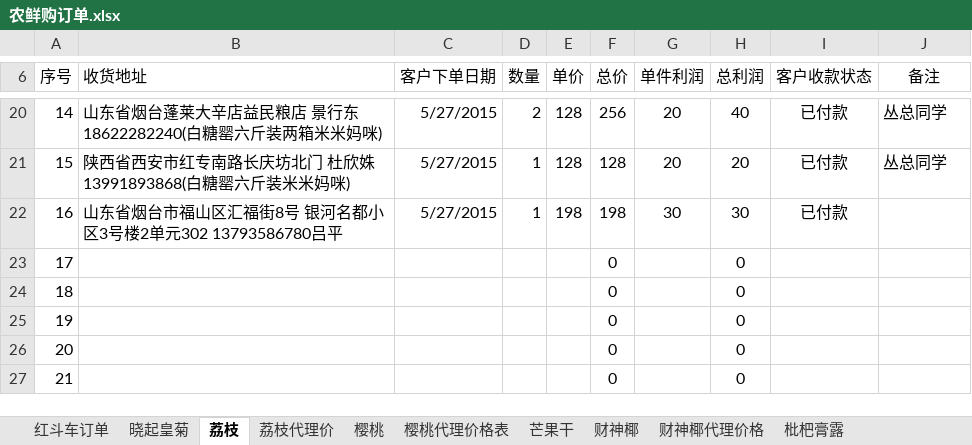
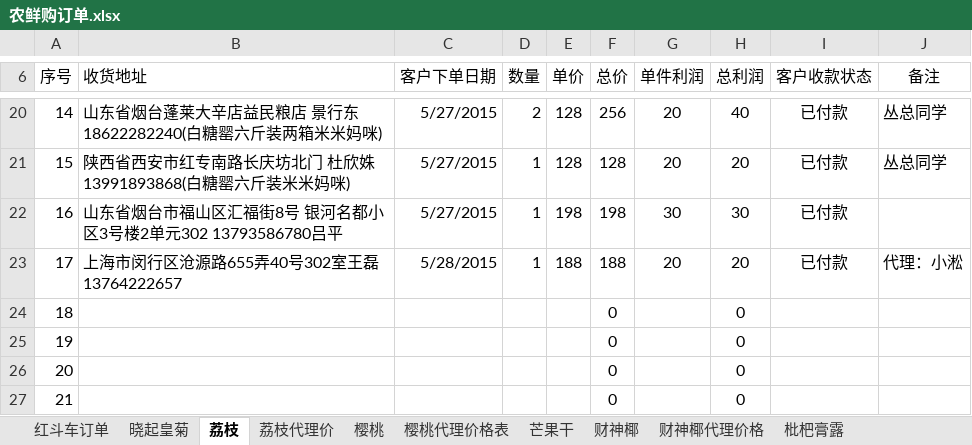
Before and after one commit to ettor/miyou, an Excel workbook: Documents/农鲜购订单.xlsx, sheet 荔枝, drawn as a sheet; only a part is shown, gaps mark what is left out; values as stored, in another font and other column widths than the file's, no borders; the diff names each change by its address in the sheet, - before the commit and + after, or states it on an @@ line.

```diff
--- a/Documents/农鲜购订单.xlsx (sheet 荔枝)
+++ b/Documents/农鲜购订单.xlsx (sheet 荔枝)
-B23 (收货地址): (empty)
+B23 (收货地址): 上海市闵行区沧源路655弄40号302室王磊 13764222657
-C23 (客户下单日期): (empty)
+C23 (客户下单日期): 5/28/2015
-D23 (数量): (empty)
+D23 (数量): 1
-E23 (单价): (empty)
+E23 (单价): 188
-F23 (总价): 0
+F23 (总价): 188
-G23 (单件利润): (empty)
+G23 (单件利润): 20
-H23 (总利润): 0
+H23 (总利润): 20
-I23 (客户收款状态): (empty)
+I23 (客户收款状态): 已付款
-J23 (备注): (empty)
+J23 (备注): 代理：小淞
```
